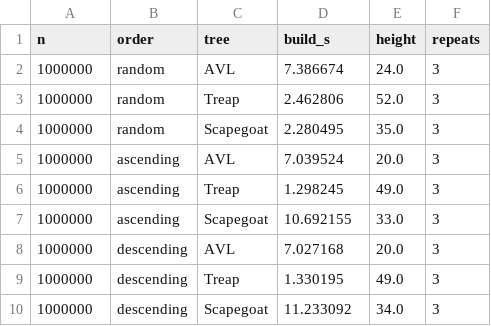
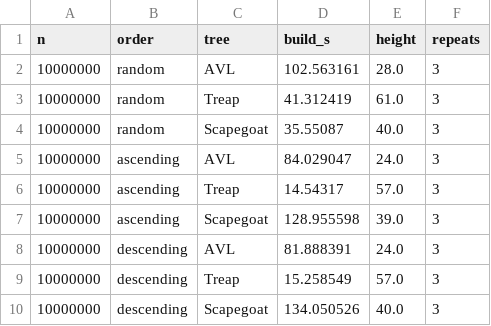
Before and after one commit to Manami108/COSC520-assignment2, a CSV file: results/tables/insertion_order.csv, drawn as a sheet.

```diff
--- a/results/tables/insertion_order.csv
+++ b/results/tables/insertion_order.csv
@@ -1,10 +1,10 @@
 n,order,tree,build_s,height,repeats
-1000000,random,AVL,7.386674,24.0,3
-1000000,random,Treap,2.462806,52.0,3
-1000000,random,Scapegoat,2.280495,35.0,3
-1000000,ascending,AVL,7.039524,20.0,3
-1000000,ascending,Treap,1.298245,49.0,3
-1000000,ascending,Scapegoat,10.692155,33.0,3
-1000000,descending,AVL,7.027168,20.0,3
-1000000,descending,Treap,1.330195,49.0,3
-1000000,descending,Scapegoat,11.233092,34.0,3
+10000000,random,AVL,102.563161,28.0,3
+10000000,random,Treap,41.312419,61.0,3
+10000000,random,Scapegoat,35.55087,40.0,3
+10000000,ascending,AVL,84.029047,24.0,3
+10000000,ascending,Treap,14.54317,57.0,3
+10000000,ascending,Scapegoat,128.955598,39.0,3
+10000000,descending,AVL,81.888391,24.0,3
+10000000,descending,Treap,15.258549,57.0,3
+10000000,descending,Scapegoat,134.050526,40.0,3
```
Also changed, not shown: results/benchmarks.csv, results/tables/scalability.csv, 9 other files.
